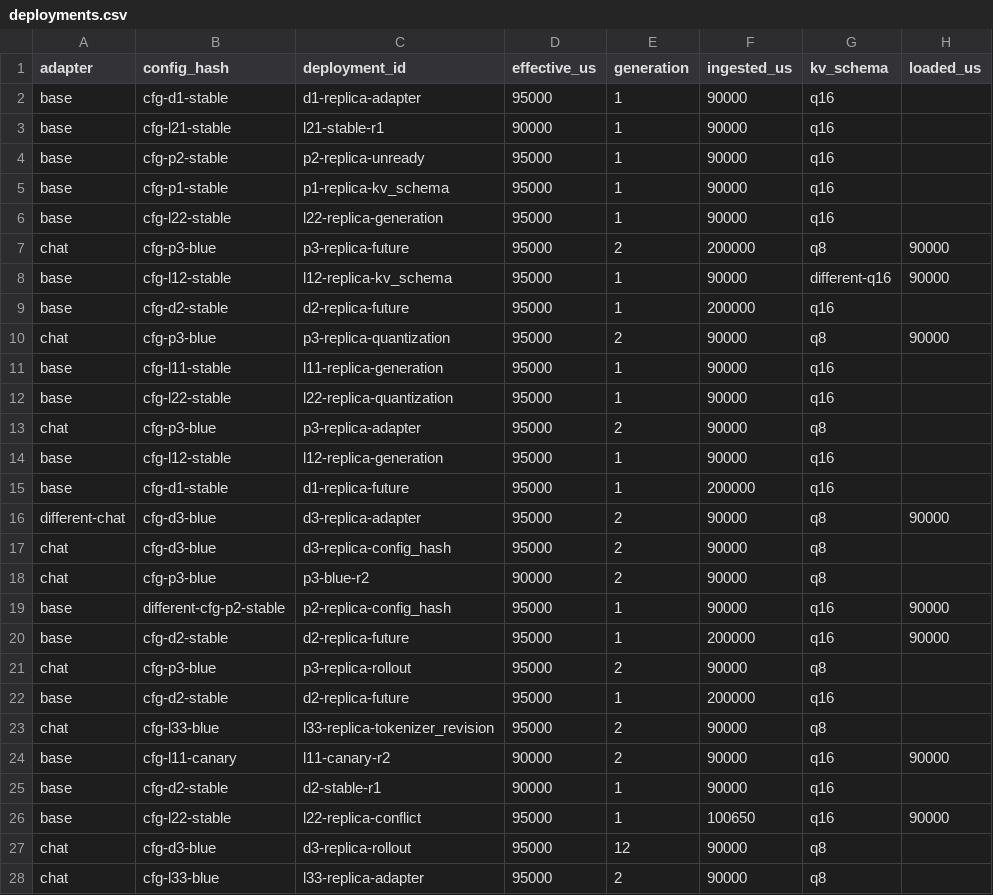
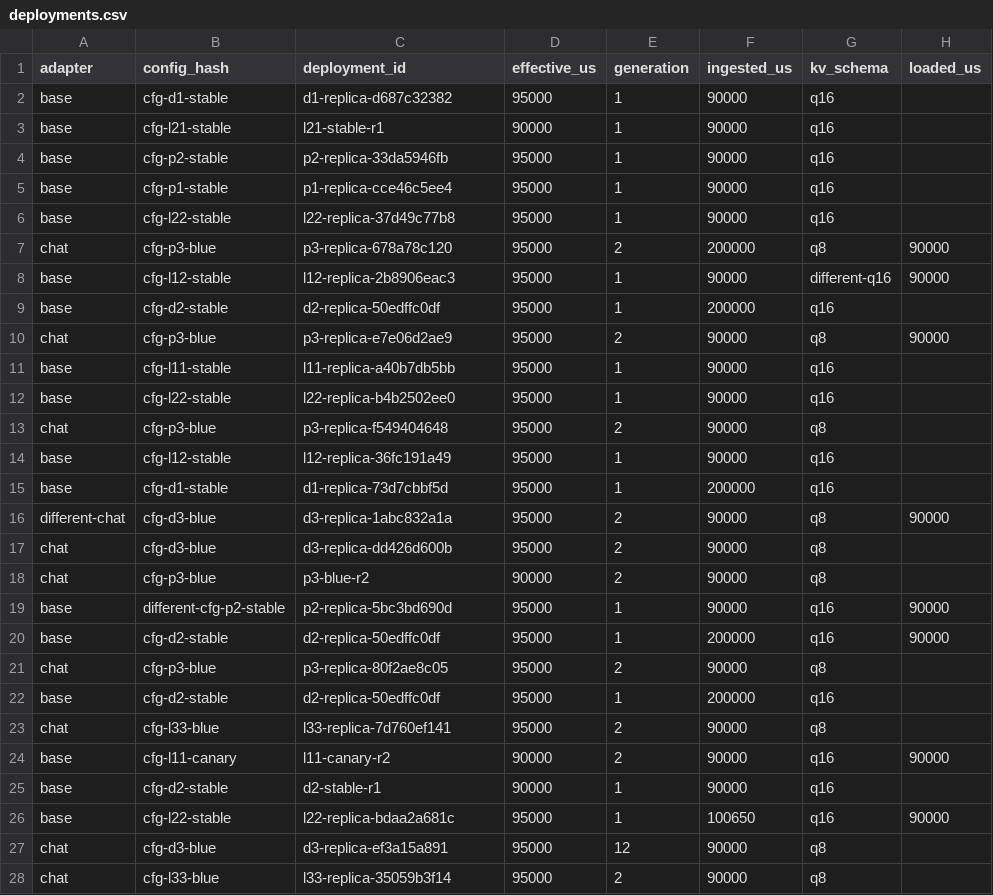
Before and after one commit to 15965319568/LLM_Deadline_Routing_task_five, a CSV file: captures/fabric-7/phase/deployments.csv, drawn as a sheet; only a part is shown; the diff covers the shown part only; the diff names each change by its address in the sheet, - before the commit and + after, or states it on an @@ line.

Commit message:
Add rolling inference deployment evidence and KV compatibility task V6.2

```diff
--- a/captures/fabric-7/phase/deployments.csv
+++ b/captures/fabric-7/phase/deployments.csv
-C2 (deployment_id): d1-replica-adapter
+C2 (deployment_id): d1-replica-d687c32382
-C4 (deployment_id): p2-replica-unready
+C4 (deployment_id): p2-replica-33da5946fb
-C5 (deployment_id): p1-replica-kv_schema
+C5 (deployment_id): p1-replica-cce46c5ee4
-C6 (deployment_id): l22-replica-generation
+C6 (deployment_id): l22-replica-37d49c77b8
-C7 (deployment_id): p3-replica-future
+C7 (deployment_id): p3-replica-678a78c120
-C8 (deployment_id): l12-replica-kv_schema
+C8 (deployment_id): l12-replica-2b8906eac3
-C9 (deployment_id): d2-replica-future
+C9 (deployment_id): d2-replica-50edffc0df
-C10 (deployment_id): p3-replica-quantization
+C10 (deployment_id): p3-replica-e7e06d2ae9
-C11 (deployment_id): l11-replica-generation
+C11 (deployment_id): l11-replica-a40b7db5bb
-C12 (deployment_id): l22-replica-quantization
+C12 (deployment_id): l22-replica-b4b2502ee0
-C13 (deployment_id): p3-replica-adapter
+C13 (deployment_id): p3-replica-f549404648
-C14 (deployment_id): l12-replica-generation
+C14 (deployment_id): l12-replica-36fc191a49
-C15 (deployment_id): d1-replica-future
+C15 (deployment_id): d1-replica-73d7cbbf5d
-C16 (deployment_id): d3-replica-adapter
+C16 (deployment_id): d3-replica-1abc832a1a
-C17 (deployment_id): d3-replica-config_hash
+C17 (deployment_id): d3-replica-dd426d600b
-C19 (deployment_id): p2-replica-config_hash
+C19 (deployment_id): p2-replica-5bc3bd690d
-C20 (deployment_id): d2-replica-future
+C20 (deployment_id): d2-replica-50edffc0df
-C21 (deployment_id): p3-replica-rollout
+C21 (deployment_id): p3-replica-80f2ae8c05
-C22 (deployment_id): d2-replica-future
+C22 (deployment_id): d2-replica-50edffc0df
-C23 (deployment_id): l33-replica-tokenizer_revision
+C23 (deployment_id): l33-replica-7d760ef141
-C26 (deployment_id): l22-replica-conflict
+C26 (deployment_id): l22-replica-bdaa2a681c
-C27 (deployment_id): d3-replica-rollout
+C27 (deployment_id): d3-replica-ef3a15a891
-C28 (deployment_id): l33-replica-adapter
+C28 (deployment_id): l33-replica-35059b3f14
```
Also changed, not shown: 100 edited cells elsewhere in this file, 6 other files.
